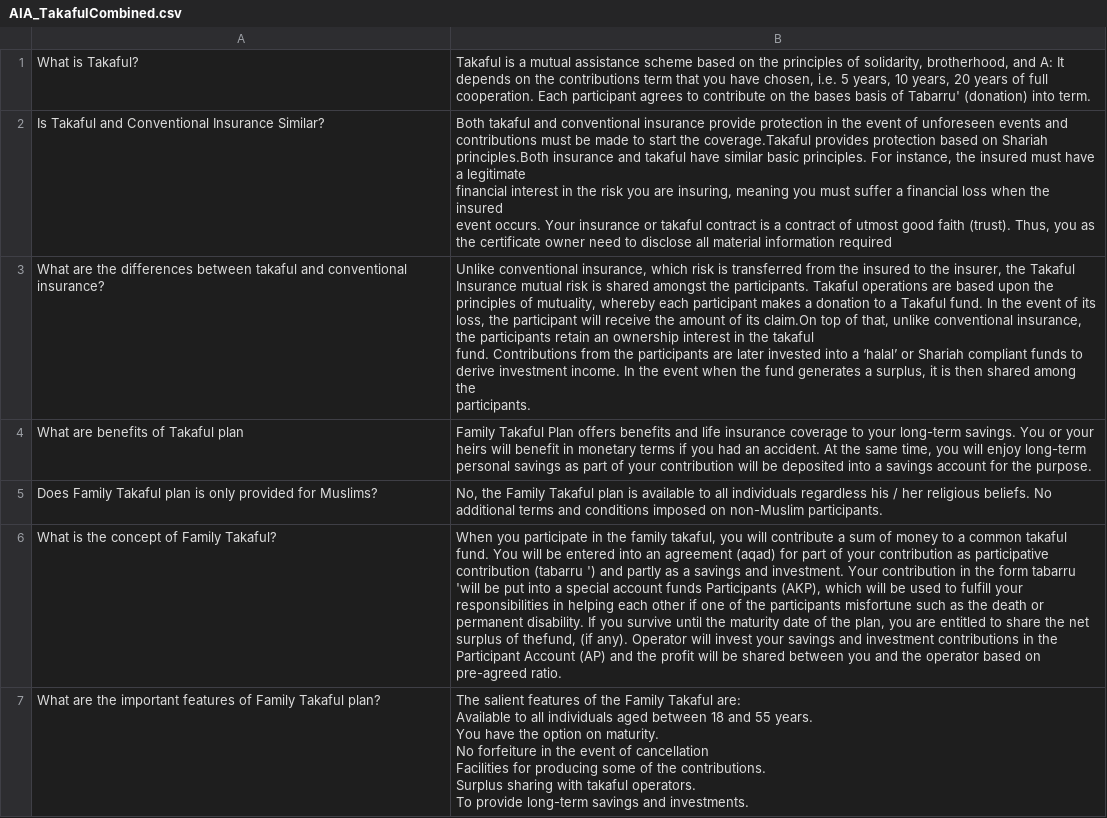
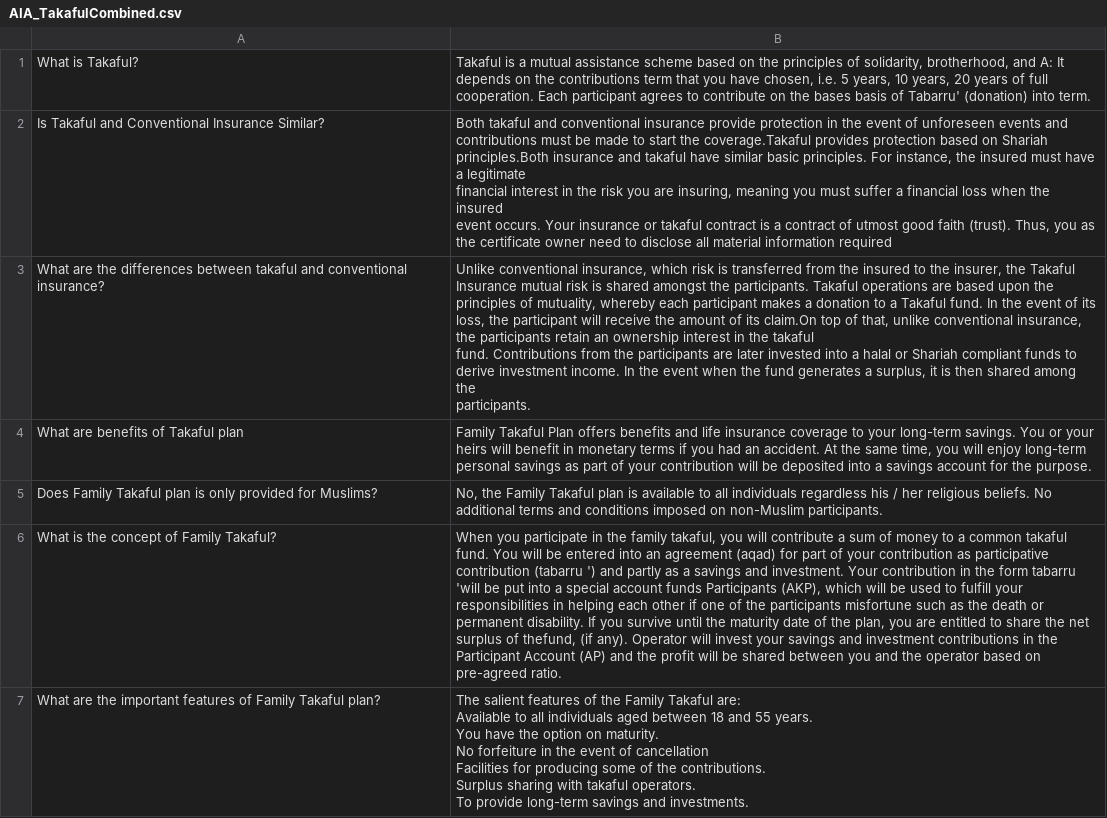
Before and after one commit to Panzer-Kun/STIX3923_TakafulSearchEngine, a CSV file: AIA_TakafulCombined.csv, drawn as a sheet; only a part is shown.

Commit message:
Add files via upload

```diff
--- a/AIA_TakafulCombined.csv
+++ b/AIA_TakafulCombined.csv
@@ -6,9 +6,9 @@ event occurs. Your insurance or takaful contract is a contract of utmost good fa
 the certificate owner need to disclose all material information required"
-What are the differences between takaful and conventional insurance? ,"Unlike conventional insurance, which risk is transferred from the insured to the insurer, the Takaful
-Insurance mutual risk is shared amongst the participants. Takaful operations are based upon the
-principles of mutuality, whereby each participant makes a donation to a Takaful fund. In the event of its
-loss, the participant will receive the amount of its claim.On top of that, unlike conventional insurance, the participants retain an ownership interest in the takaful
-fund. Contributions from the participants are later invested into a ‘halal’ or Shariah compliant funds to
-derive investment income. In the event when the fund generates a surplus, it is then shared among the
-participants."
+What are the differences between takaful and conventional insurance? ,"Unlike conventional insurance, which risk is transferred from the insured to the insurer, the Takaful
+Insurance mutual risk is shared amongst the participants. Takaful operations are based upon the
+principles of mutuality, whereby each participant makes a donation to a Takaful fund. In the event of its
+loss, the participant will receive the amount of its claim.On top of that, unlike conventional insurance, the participants retain an ownership interest in the takaful
+fund. Contributions from the participants are later invested into a halal or Shariah compliant funds to
+derive investment income. In the event when the fund generates a surplus, it is then shared among the
+participants."
 What are benefits of Takaful plan,"Family Takaful Plan offers benefits and life insurance coverage to your long-term savings. You or your heirs will benefit in monetary terms if you had an accident. At the same time, you will enjoy long-term personal savings as part of your contribution will be deposited into a savings account for the purpose."
```
